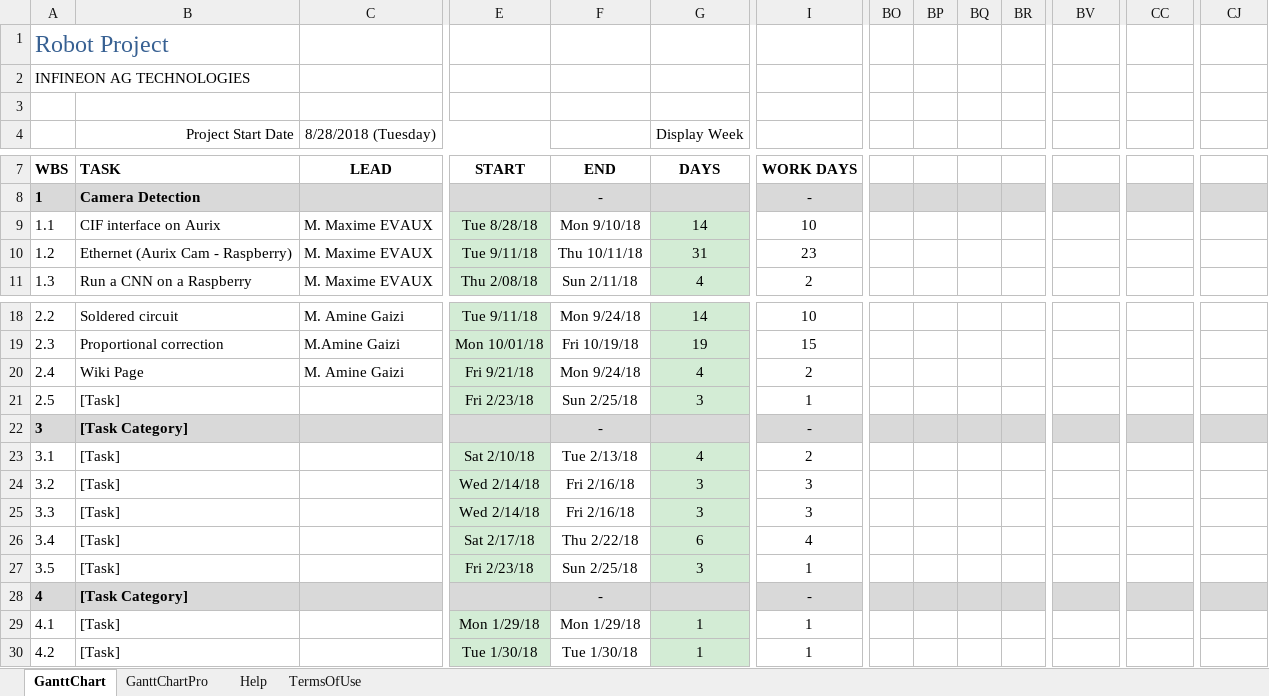
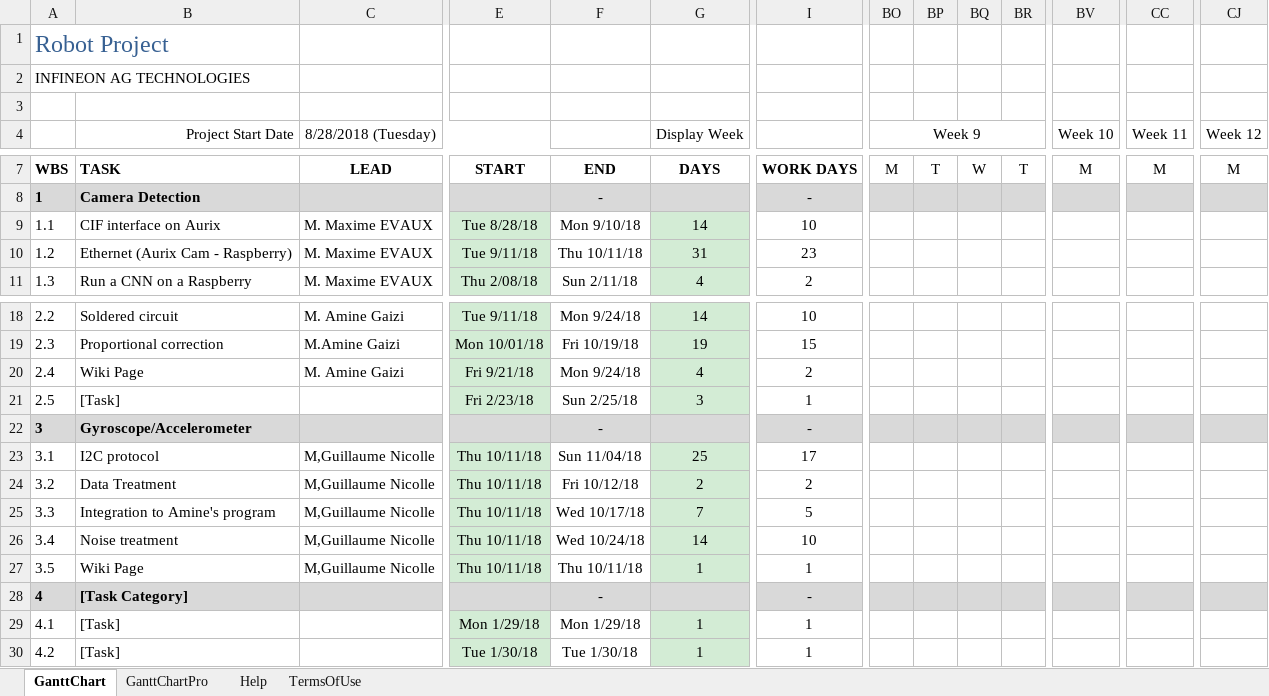
Before and after one commit to aminegaizi/Robot_Project_IFX, an Excel workbook: Gantt_Diagram_Robot_Project_2018.xlsx, sheet GanttChart, drawn as a sheet; only a part is shown, gaps mark what is left out; values as stored, in another font and other column widths than the file's, no borders; charts and pictures and conditional formats not drawn; removed rows and columns are numbered as before the commit, all else as after; rows hold the shown columns only; the diff covers the shown part only; the diff names each change by its address in the sheet, - before the commit and + after, or states it on an @@ line.

Commit message:
Add Gant Gyroscope stuff

```diff
--- a/Gantt_Diagram_Robot_Project_2018.xlsx (sheet GanttChart)
+++ b/Gantt_Diagram_Robot_Project_2018.xlsx (sheet GanttChart)
-BO4: (empty)
+BO4: Week 9
+BO4:BU4 merged
-BV4: (empty)
+BV4: Week 10
+BV4:CB4 merged
-CC4: (empty)
+CC4: Week 11
+CC4:CI4 merged
-CJ4: (empty)
+CJ4: Week 12
+CJ4:CP4 merged
-BO7 (Week 9): (empty)
+BO7 (Week 9): M
-BP7: (empty)
+BP7: T
-BQ7: (empty)
+BQ7: W
-BR7: (empty)
+BR7: T
-BV7 (Week 10): (empty)
+BV7 (Week 10): M
-CC7 (Week 11): (empty)
+CC7 (Week 11): M
-CJ7 (Week 12): (empty)
+CJ7 (Week 12): M
-B22 (Project Start Date): [Task Category]
+B22 (Project Start Date): Gyroscope/Accelerometer
-B23 (Project Start Date): [Task]
+B23 (Project Start Date): I2C protocol
-C23:C24 (8/28/2018 (Tuesday)): (empty)
+C23:C24 (8/28/2018 (Tuesday)): M,Guillaume Nicolle
-E23: Sat 2/10/18
+E23: Thu 10/11/18
-F23: Tue 2/13/18
+F23: Sun 11/04/18
-G23 (Display Week): 4
+G23 (Display Week): 25
-I23: 2
+I23: 17
-B24 (Project Start Date): [Task]
+B24 (Project Start Date): Data Treatment
-E24: Wed 2/14/18
+E24: Thu 10/11/18
-F24: Fri 2/16/18
+F24: Fri 10/12/18
-G24 (Display Week): 3
+G24 (Display Week): 2
-I24: 3
+I24: 2
-row 25: 3.3 | [Task] |  | Wed 2/14/18 | Fri 2/16/18 | 3 | 3
+row 25: 3.3 | Integration to Amine's program | M,Guillaume Nicolle | Thu 10/11/18 | Wed 10/17/18 | 7 | 5
-B26 (Project Start Date): [Task]
+B26 (Project Start Date): Noise treatment
-C26:C27 (8/28/2018 (Tuesday)): (empty)
+C26:C27 (8/28/2018 (Tuesday)): M,Guillaume Nicolle
-E26: Sat 2/17/18
+E26: Thu 10/11/18
-F26: Thu 2/22/18
+F26: Wed 10/24/18
-G26 (Display Week): 6
+G26 (Display Week): 14
-I26: 4
+I26: 10
-B27 (Project Start Date): [Task]
+B27 (Project Start Date): Wiki Page
-E27: Fri 2/23/18
+E27: Thu 10/11/18
-F27: Sun 2/25/18
+F27: Thu 10/11/18
-G27 (Display Week): 3
+G27 (Display Week): 1
```
Also changed, not shown: 53 edited cells and merged cells elsewhere in this sheet, 1 other file.
